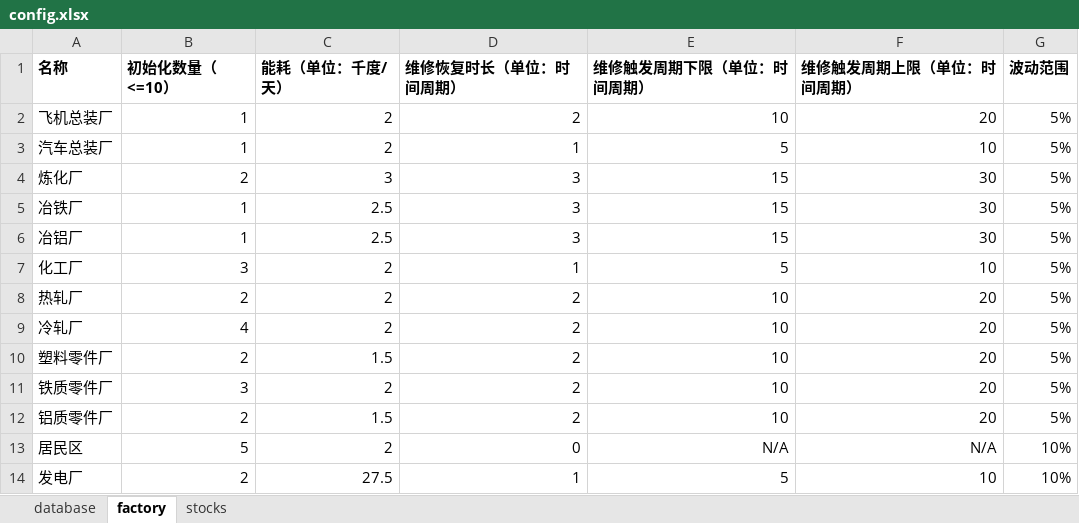
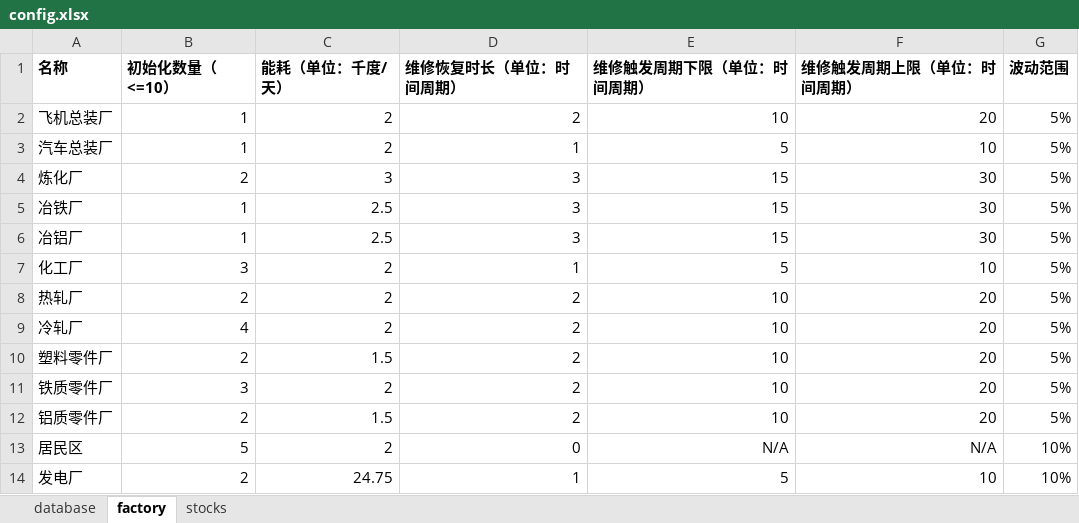
Before and after one commit to yind07/sim_engine, an Excel workbook: config.xlsx, sheet factory, drawn as a sheet; values as stored, in another font and other column widths than the file's, no borders; the diff names each change by its address in the sheet, - before the commit and + after, or states it on an @@ line.

```diff
--- a/config.xlsx (sheet factory)
+++ b/config.xlsx (sheet factory)
-C14 (能耗（单位：千度/天）): 27.5
+C14 (能耗（单位：千度/天）): 24.75
```
Also changed, not shown: 1 other file.
